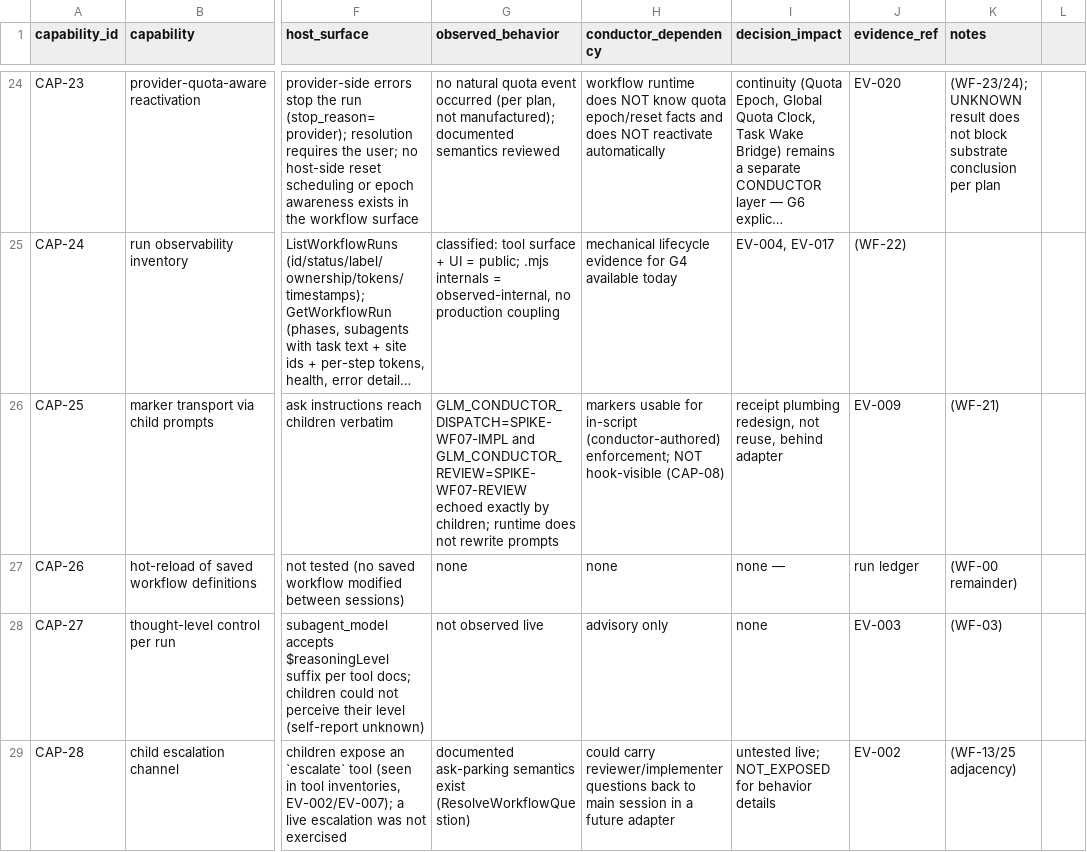
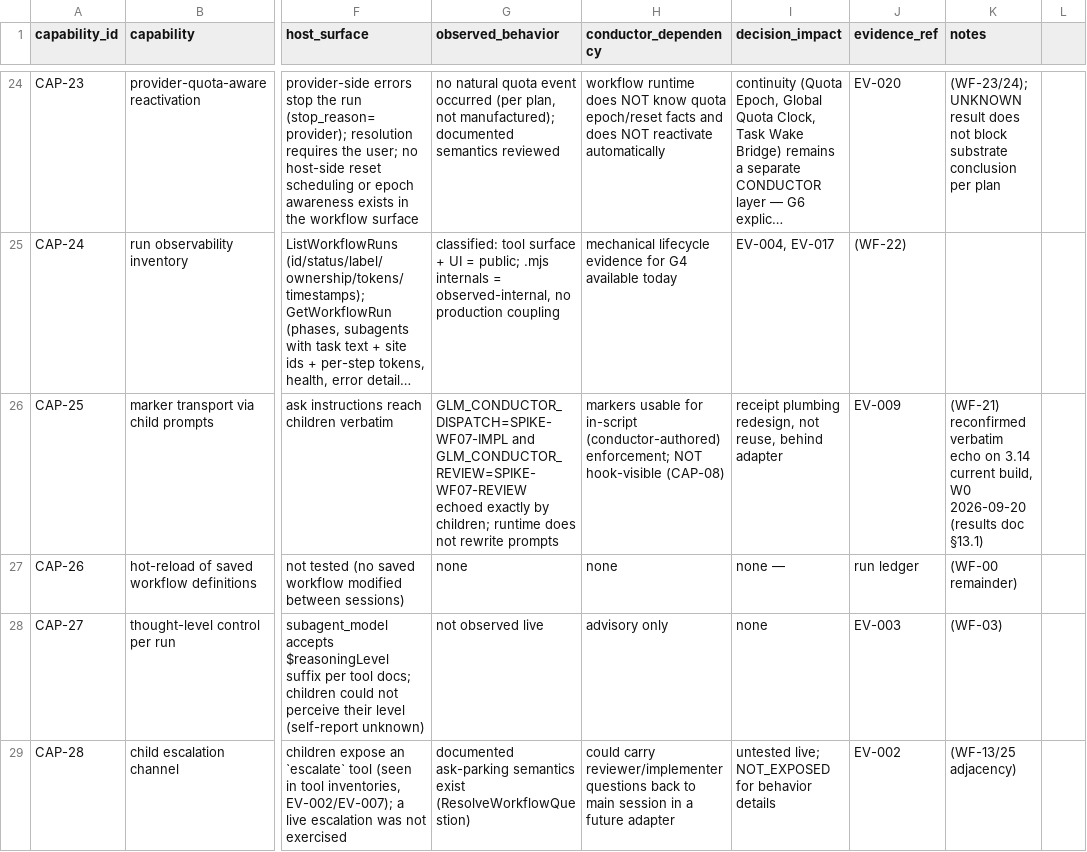
Before and after one commit to Chengy257/glm-conductor, a TSV file: docs/reviews/ZCODE_3_14_NATIVE_WORKFLOW_CAPABILITY_MATRIX.tsv, drawn as a sheet; only a part is shown, gaps mark what is left out; long unchanged cells end in …; the diff covers the shown part only; the diff names each change by its address in the sheet, - before the commit and + after, or states it on an @@ line.

Commit message:
docs: close Phase 0 (W0) host evidence gaps
- results doc section 13: P0-A hook re-run, P0-B scheduled resume verified,
  reviewer model-binding finding; 2.3/section 10 hygiene updates
- capability matrix: CAP-07/08/09/10/25 refreshed, CAP-29..33 added
- spec 13.1 W0 closure record (two assumption changes)
- scripts/spikes/w0_phase0/probe_task.py: probe support script

```diff
--- a/docs/reviews/ZCODE_3_14_NATIVE_WORKFLOW_CAPABILITY_MATRIX.tsv
+++ b/docs/reviews/ZCODE_3_14_NATIVE_WORKFLOW_CAPABILITY_MATRIX.tsv
-K26 (notes): (WF-21)
+K26 (notes): (WF-21) reconfirmed verbatim echo on 3.14 current build, W0 2026-09-20 (results doc §13.1)
```
Also changed, not shown: 5 added rows and 4 edited cells elsewhere in this file, 3 other files.
